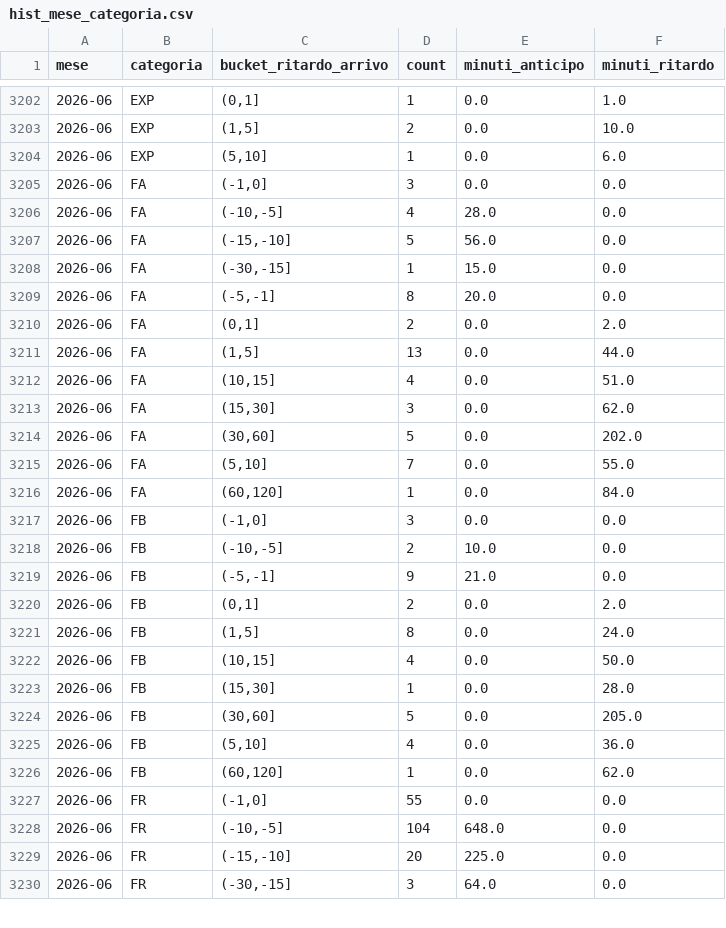
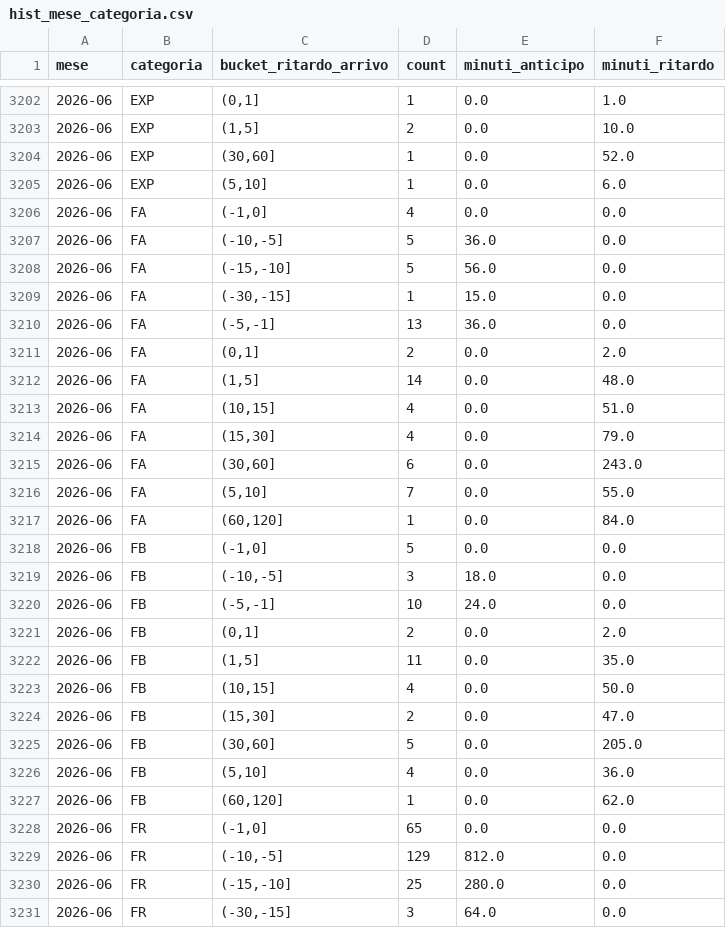
Before and after one commit to DrElegantia/trainstats-dashboard-test, a CSV file: data/gold/hist_mese_categoria.csv, drawn as a sheet; only a part is shown, gaps mark what is left out; the diff covers the shown part only.

```diff
--- a/data/gold/hist_mese_categoria.csv
+++ b/data/gold/hist_mese_categoria.csv
@@ -3203,22 +3203,23 @@ mese,categoria,bucket_ritardo_arrivo,count,minuti_anticipo,minuti_ritardo
 2026-06,EXP,"(1,5]",2,0.0,10.0
+2026-06,EXP,"(30,60]",1,0.0,52.0
 2026-06,EXP,"(5,10]",1,0.0,6.0
-2026-06,FA,"(-1,0]",3,0.0,0.0
-2026-06,FA,"(-10,-5]",4,28.0,0.0
+2026-06,FA,"(-1,0]",4,0.0,0.0
+2026-06,FA,"(-10,-5]",5,36.0,0.0
 2026-06,FA,"(-15,-10]",5,56.0,0.0
 2026-06,FA,"(-30,-15]",1,15.0,0.0
-2026-06,FA,"(-5,-1]",8,20.0,0.0
+2026-06,FA,"(-5,-1]",13,36.0,0.0
 2026-06,FA,"(0,1]",2,0.0,2.0
-2026-06,FA,"(1,5]",13,0.0,44.0
+2026-06,FA,"(1,5]",14,0.0,48.0
 2026-06,FA,"(10,15]",4,0.0,51.0
-2026-06,FA,"(15,30]",3,0.0,62.0
-2026-06,FA,"(30,60]",5,0.0,202.0
+2026-06,FA,"(15,30]",4,0.0,79.0
+2026-06,FA,"(30,60]",6,0.0,243.0
 2026-06,FA,"(5,10]",7,0.0,55.0
 2026-06,FA,"(60,120]",1,0.0,84.0
-2026-06,FB,"(-1,0]",3,0.0,0.0
-2026-06,FB,"(-10,-5]",2,10.0,0.0
-2026-06,FB,"(-5,-1]",9,21.0,0.0
+2026-06,FB,"(-1,0]",5,0.0,0.0
+2026-06,FB,"(-10,-5]",3,18.0,0.0
+2026-06,FB,"(-5,-1]",10,24.0,0.0
 2026-06,FB,"(0,1]",2,0.0,2.0
-2026-06,FB,"(1,5]",8,0.0,24.0
+2026-06,FB,"(1,5]",11,0.0,35.0
 2026-06,FB,"(10,15]",4,0.0,50.0
-2026-06,FB,"(15,30]",1,0.0,28.0
+2026-06,FB,"(15,30]",2,0.0,47.0
 2026-06,FB,"(30,60]",5,0.0,205.0
@@ -3226,5 +3227,5 @@ mese,categoria,bucket_ritardo_arrivo,count,minuti_anticipo,minuti_ritardo
 2026-06,FB,"(60,120]",1,0.0,62.0
-2026-06,FR,"(-1,0]",55,0.0,0.0
-2026-06,FR,"(-10,-5]",104,648.0,0.0
-2026-06,FR,"(-15,-10]",20,225.0,0.0
+2026-06,FR,"(-1,0]",65,0.0,0.0
+2026-06,FR,"(-10,-5]",129,812.0,0.0
+2026-06,FR,"(-15,-10]",25,280.0,0.0
 2026-06,FR,"(-30,-15]",3,64.0,0.0
```
Also changed, not shown: 110 edited cells elsewhere in this file, data/gold/kpi_dettaglio_categoria.csv, data/gold/kpi_mese_categoria.csv, 9 other files.
